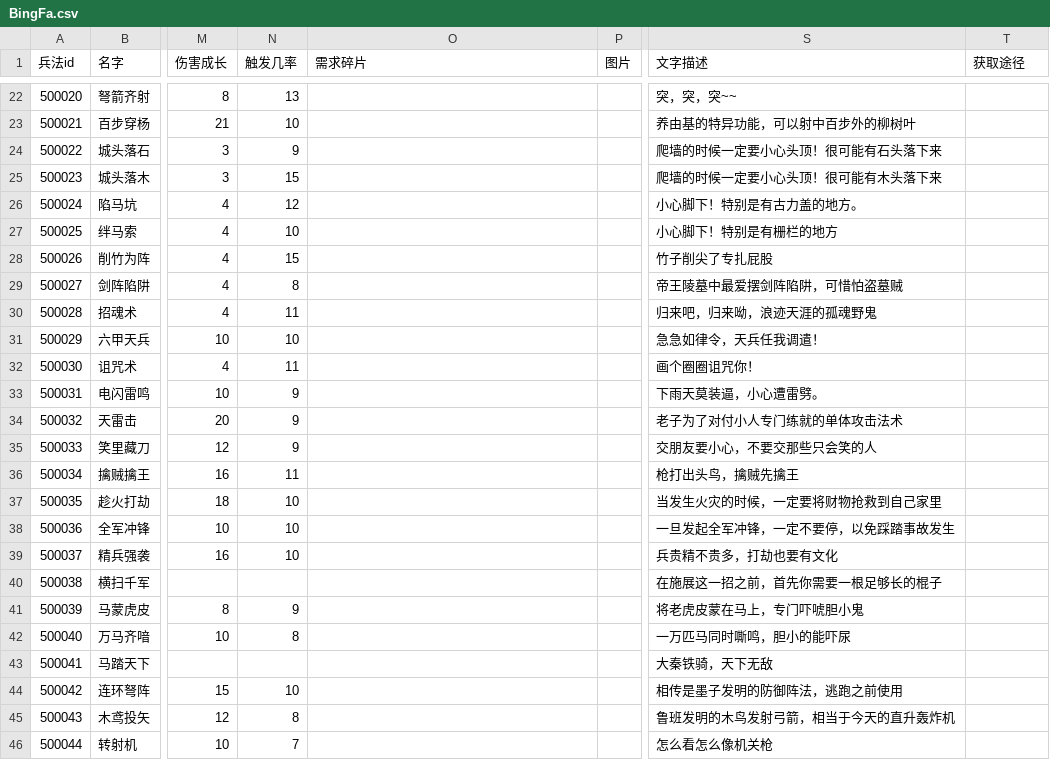
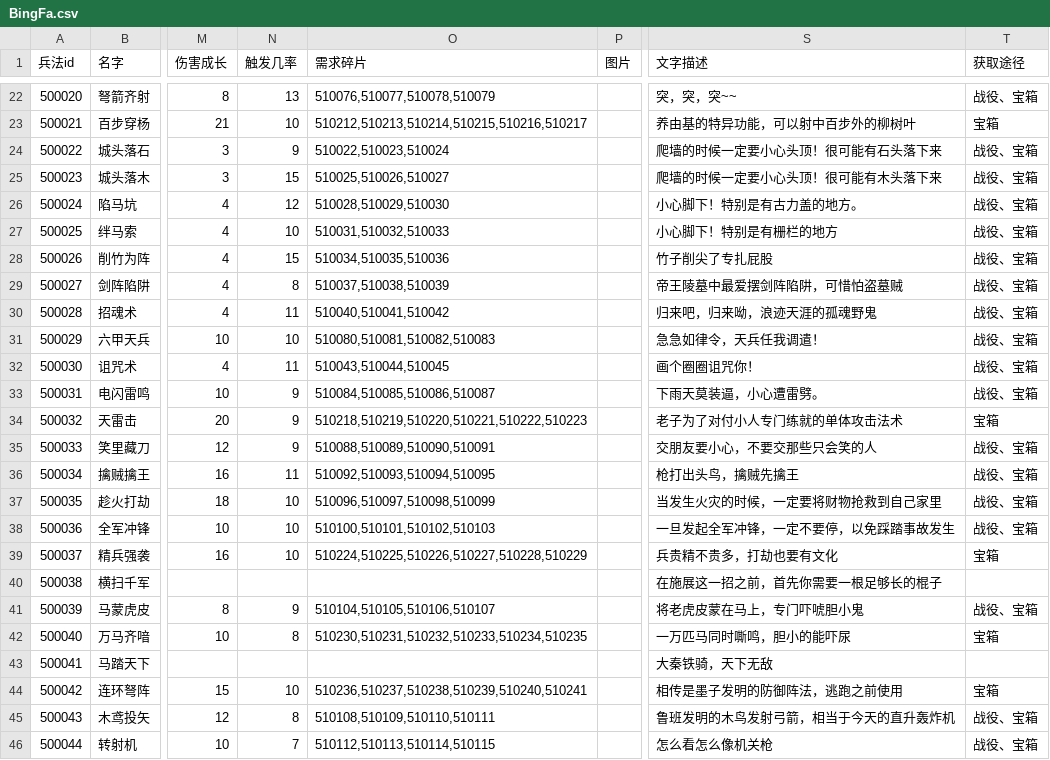
Before and after one commit to mercykevin/gameserver, a CSV file: csvs/BingFa.csv, drawn as a sheet; only a part is shown, gaps mark what is left out; the diff covers the shown part only; the diff names each change by its address in the sheet, - before the commit and + after, or states it on an @@ line.

```diff
--- a/csvs/BingFa.csv
+++ b/csvs/BingFa.csv
-O22 (需求碎片): (empty)
+O22 (需求碎片): 510076,510077,510078,510079
-T22 (获取途径): (empty)
+T22 (获取途径): 战役、宝箱
-O23 (需求碎片): (empty)
+O23 (需求碎片): 510212,510213,510214,510215,510216,510217
-T23 (获取途径): (empty)
+T23 (获取途径): 宝箱
-O24 (需求碎片): (empty)
+O24 (需求碎片): 510022,510023,510024
-T24:T33 (获取途径): (empty)
+T24:T33 (获取途径): 战役、宝箱
-O25 (需求碎片): (empty)
+O25 (需求碎片): 510025,510026,510027
-O26 (需求碎片): (empty)
+O26 (需求碎片): 510028,510029,510030
-O27 (需求碎片): (empty)
+O27 (需求碎片): 510031,510032,510033
-O28 (需求碎片): (empty)
+O28 (需求碎片): 510034,510035,510036
-O29 (需求碎片): (empty)
+O29 (需求碎片): 510037,510038,510039
-O30 (需求碎片): (empty)
+O30 (需求碎片): 510040,510041,510042
-O31 (需求碎片): (empty)
+O31 (需求碎片): 510080,510081,510082,510083
-O32 (需求碎片): (empty)
+O32 (需求碎片): 510043,510044,510045
-O33 (需求碎片): (empty)
+O33 (需求碎片): 510084,510085,510086,510087
-O34 (需求碎片): (empty)
+O34 (需求碎片): 510218,510219,510220,510221,510222,510223
-T34 (获取途径): (empty)
+T34 (获取途径): 宝箱
-O35 (需求碎片): (empty)
+O35 (需求碎片): 510088,510089,510090,510091
-T35:T38 (获取途径): (empty)
+T35:T38 (获取途径): 战役、宝箱
-O36 (需求碎片): (empty)
+O36 (需求碎片): 510092,510093,510094,510095
-O37 (需求碎片): (empty)
+O37 (需求碎片): 510096,510097,510098,510099
-O38 (需求碎片): (empty)
+O38 (需求碎片): 510100,510101,510102,510103
-O39 (需求碎片): (empty)
+O39 (需求碎片): 510224,510225,510226,510227,510228,510229
-T39 (获取途径): (empty)
+T39 (获取途径): 宝箱
-O41 (需求碎片): (empty)
+O41 (需求碎片): 510104,510105,510106,510107
-T41 (获取途径): (empty)
+T41 (获取途径): 战役、宝箱
-O42 (需求碎片): (empty)
+O42 (需求碎片): 510230,510231,510232,510233,510234,510235
-T42 (获取途径): (empty)
+T42 (获取途径): 宝箱
-O44 (需求碎片): (empty)
+O44 (需求碎片): 510236,510237,510238,510239,510240,510241
-T44 (获取途径): (empty)
+T44 (获取途径): 宝箱
-O45 (需求碎片): (empty)
+O45 (需求碎片): 510108,510109,510110,510111
-T45:T46 (获取途径): (empty)
+T45:T46 (获取途径): 战役、宝箱
-O46 (需求碎片): (empty)
+O46 (需求碎片): 510112,510113,510114,510115
```
Also changed, not shown: 112 edited cells elsewhere in this file, csvs/Flag.csv, 6 other files.
